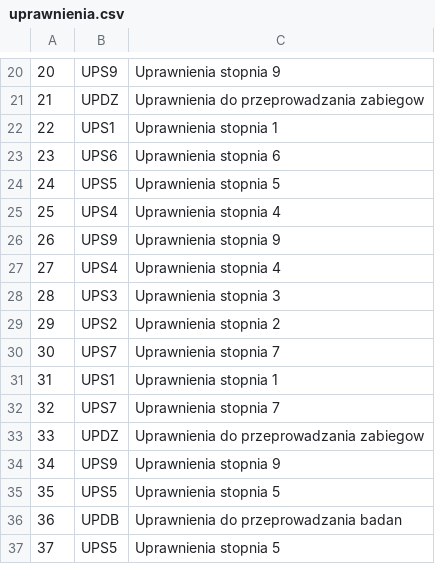
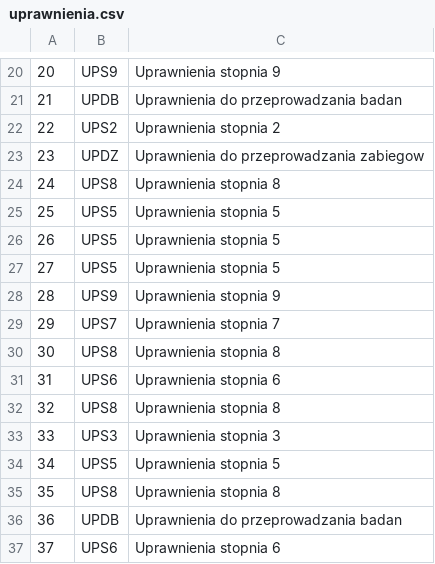
Before and after one commit to Paros998/Baza-i-Hurtownia-Danych-generator-danych-w-JAVA, a CSV file: dane/uprawnienia.csv, drawn as a sheet; only a part is shown, gaps mark what is left out; the diff covers the shown part only.

```diff
--- a/dane/uprawnienia.csv
+++ b/dane/uprawnienia.csv
@@ -20,18 +20,18 @@
 20,UPS9,Uprawnienia stopnia 9
-21,UPDZ,Uprawnienia do przeprowadzania zabiegow
-22,UPS1,Uprawnienia stopnia 1
-23,UPS6,Uprawnienia stopnia 6
-24,UPS5,Uprawnienia stopnia 5
-25,UPS4,Uprawnienia stopnia 4
-26,UPS9,Uprawnienia stopnia 9
-27,UPS4,Uprawnienia stopnia 4
-28,UPS3,Uprawnienia stopnia 3
-29,UPS2,Uprawnienia stopnia 2
-30,UPS7,Uprawnienia stopnia 7
-31,UPS1,Uprawnienia stopnia 1
-32,UPS7,Uprawnienia stopnia 7
-33,UPDZ,Uprawnienia do przeprowadzania zabiegow
-34,UPS9,Uprawnienia stopnia 9
-35,UPS5,Uprawnienia stopnia 5
+21,UPDB,Uprawnienia do przeprowadzania badan
+22,UPS2,Uprawnienia stopnia 2
+23,UPDZ,Uprawnienia do przeprowadzania zabiegow
+24,UPS8,Uprawnienia stopnia 8
+25,UPS5,Uprawnienia stopnia 5
+26,UPS5,Uprawnienia stopnia 5
+27,UPS5,Uprawnienia stopnia 5
+28,UPS9,Uprawnienia stopnia 9
+29,UPS7,Uprawnienia stopnia 7
+30,UPS8,Uprawnienia stopnia 8
+31,UPS6,Uprawnienia stopnia 6
+32,UPS8,Uprawnienia stopnia 8
+33,UPS3,Uprawnienia stopnia 3
+34,UPS5,Uprawnienia stopnia 5
+35,UPS8,Uprawnienia stopnia 8
 36,UPDB,Uprawnienia do przeprowadzania badan
-37,UPS5,Uprawnienia stopnia 5
+37,UPS6,Uprawnienia stopnia 6
```
Also changed, not shown: 144 edited cells elsewhere in this file, dane/gabinety.csv, dane/karty.csv, 42 other files.
